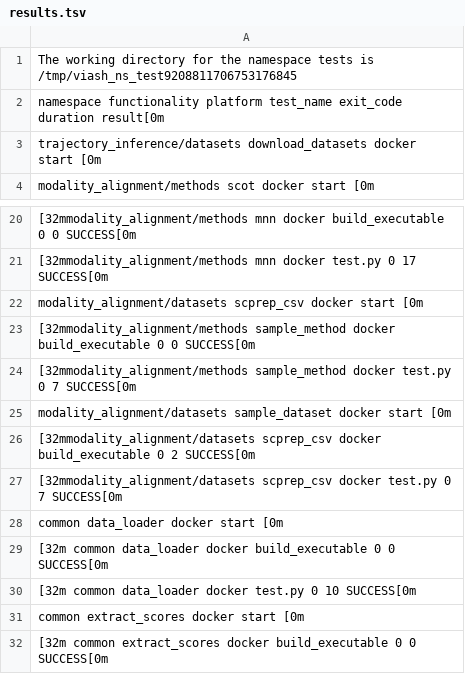
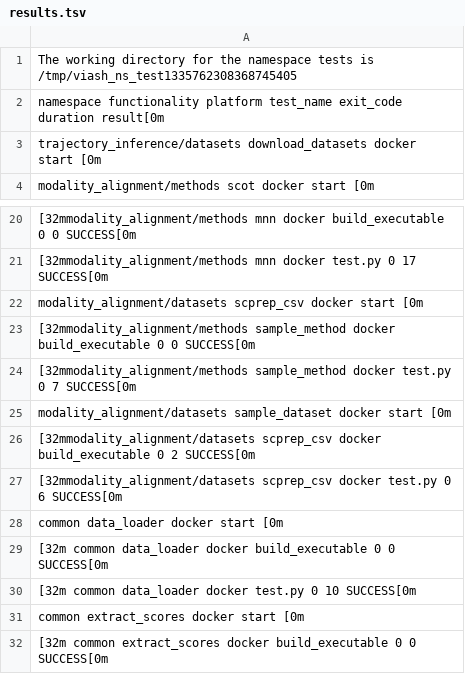
Before and after one commit to openproblems-bio/openproblems-v2, a TSV file: check_results/results.tsv, drawn as a sheet; only a part is shown, gaps mark what is left out; the diff names each change by its address in the sheet, - before the commit and + after, or states it on an @@ line.

```diff
--- a/check_results/results.tsv
+++ b/check_results/results.tsv
-A1: …tests is /tmp/viash_ns_test9208811706753176845
+A1: …tests is /tmp/viash_ns_test1335762308368745405
-A27: …test.py 0 7 SUCCESS[0m
+A27: …test.py 0 6 SUCCESS[0m
```
Also changed, not shown: 26 other files.
